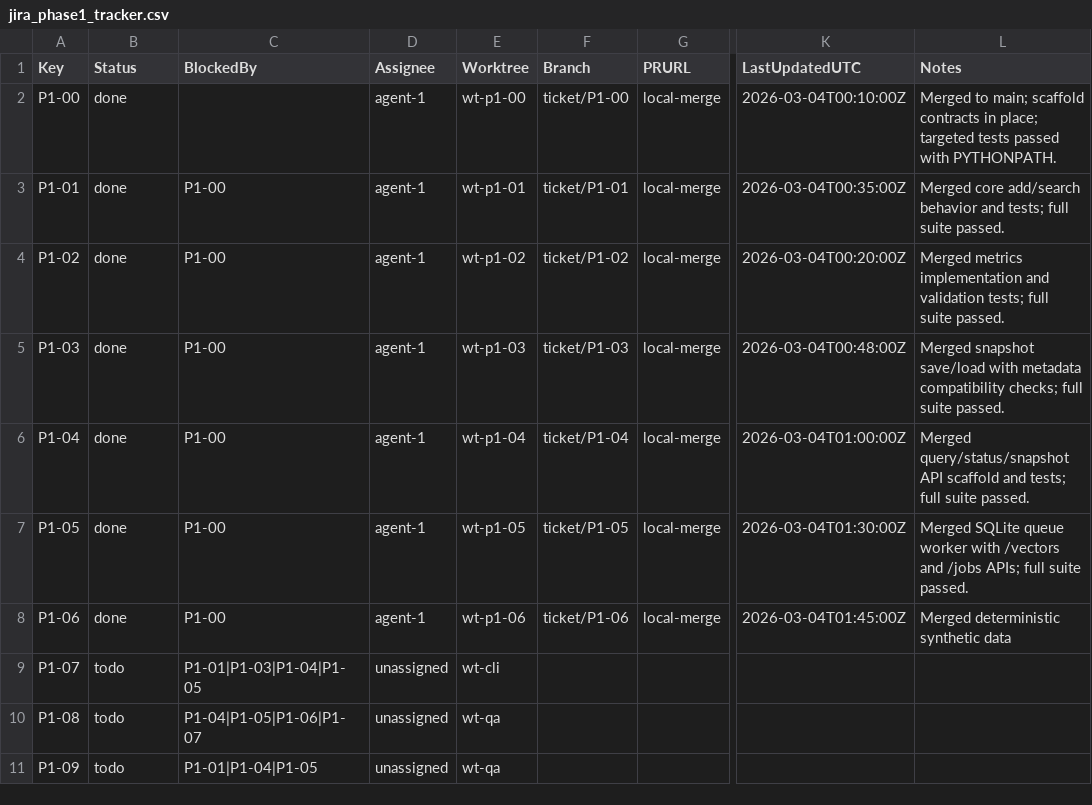
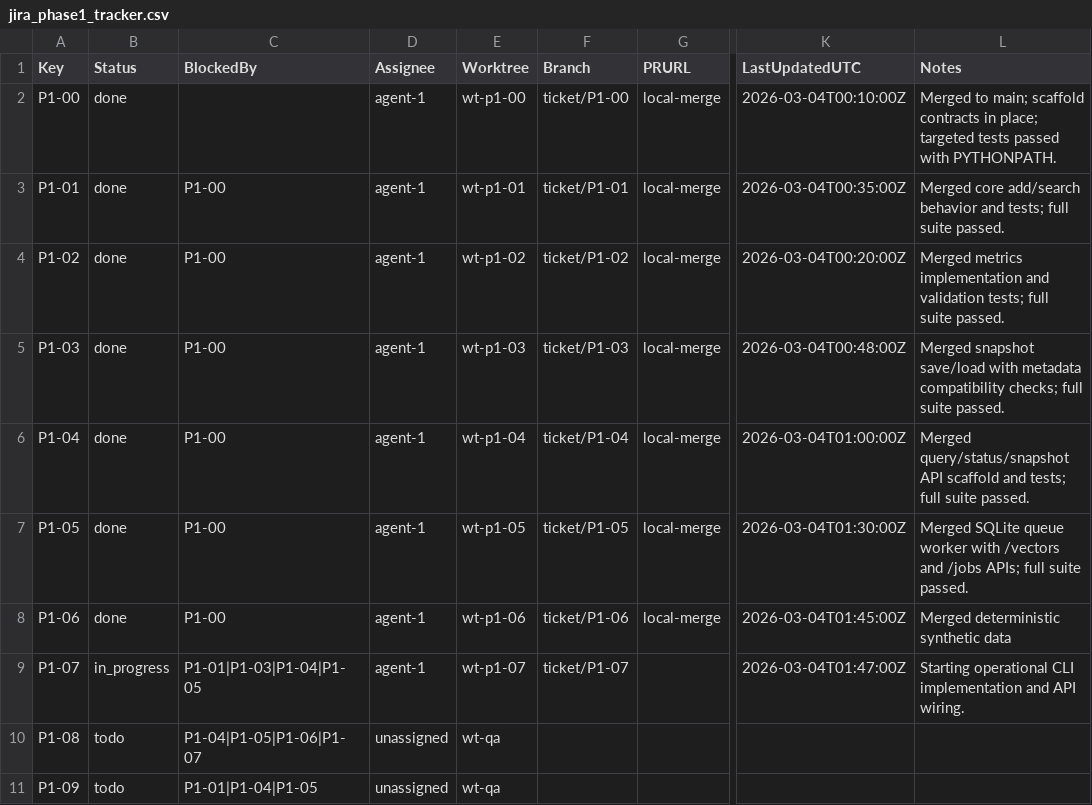
Before and after one commit to ashishbhutani/vector-search-platform, a CSV file: planning/jira_phase1_tracker.csv, drawn as a sheet; only a part is shown, gaps mark what is left out; the diff names each change by its address in the sheet, - before the commit and + after, or states it on an @@ line.

```diff
--- a/planning/jira_phase1_tracker.csv
+++ b/planning/jira_phase1_tracker.csv
-B9 (Status): todo
+B9 (Status): in_progress
-D9 (Assignee): unassigned
+D9 (Assignee): agent-1
-E9 (Worktree): wt-cli
+E9 (Worktree): wt-p1-07
-F9 (Branch): (empty)
+F9 (Branch): ticket/P1-07
-K9 (LastUpdatedUTC): (empty)
+K9 (LastUpdatedUTC): 2026-03-04T01:47:00Z
-L9 (Notes): (empty)
+L9 (Notes): Starting operational CLI implementation and API wiring.
```
